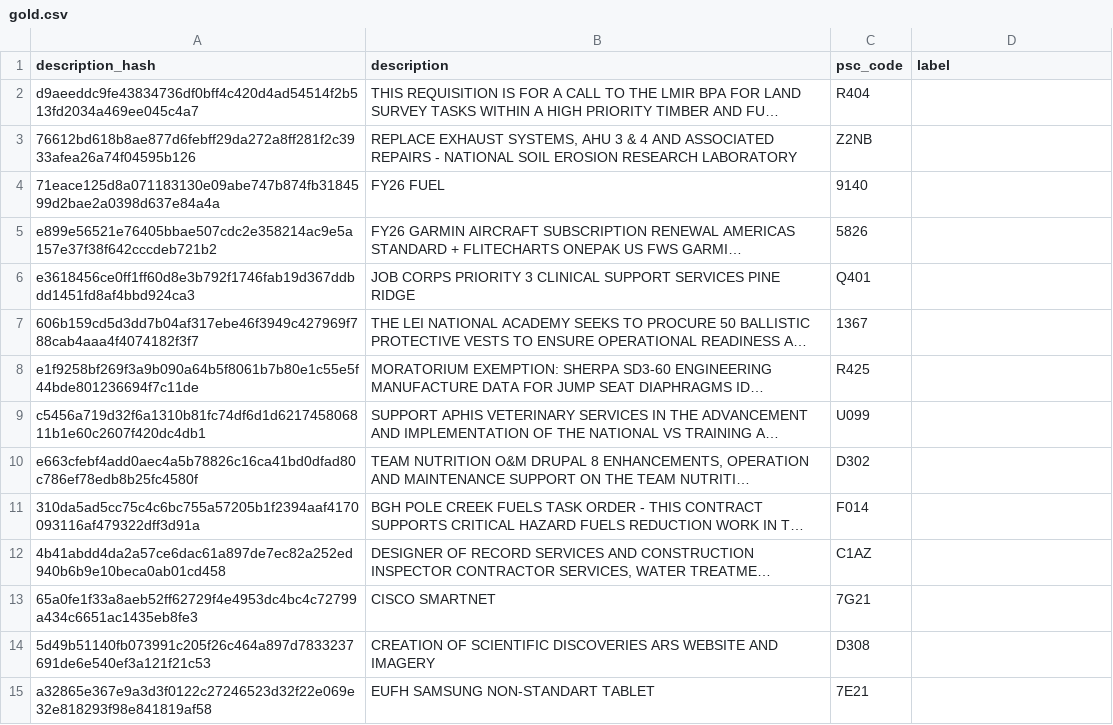
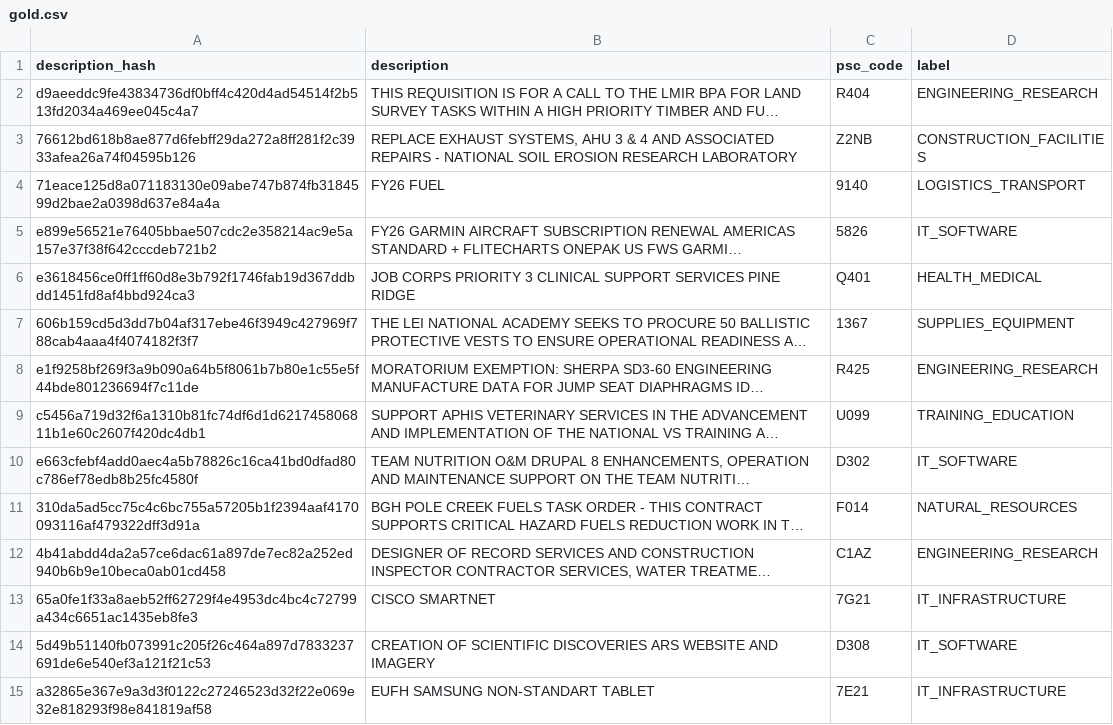
Before and after one commit to Davidzent/AwardTrace, a CSV file: eval/gold.csv, drawn as a sheet; only a part is shown; long unchanged cells end in …; the diff covers the shown part only; the diff names each change by its address in the sheet, - before the commit and + after, or states it on an @@ line.

Commit message:
feat(eval): label the 200-description gold set
Signed-off-by: davidzent <davidgin641@gmail.com>

```diff
--- a/eval/gold.csv
+++ b/eval/gold.csv
-D2 (label): (empty)
+D2 (label): ENGINEERING_RESEARCH
-D3 (label): (empty)
+D3 (label): CONSTRUCTION_FACILITIES
-D4 (label): (empty)
+D4 (label): LOGISTICS_TRANSPORT
-D5 (label): (empty)
+D5 (label): IT_SOFTWARE
-D6 (label): (empty)
+D6 (label): HEALTH_MEDICAL
-D7 (label): (empty)
+D7 (label): SUPPLIES_EQUIPMENT
-D8 (label): (empty)
+D8 (label): ENGINEERING_RESEARCH
-D9 (label): (empty)
+D9 (label): TRAINING_EDUCATION
-D10 (label): (empty)
+D10 (label): IT_SOFTWARE
-D11 (label): (empty)
+D11 (label): NATURAL_RESOURCES
-D12 (label): (empty)
+D12 (label): ENGINEERING_RESEARCH
-D13 (label): (empty)
+D13 (label): IT_INFRASTRUCTURE
-D14 (label): (empty)
+D14 (label): IT_SOFTWARE
-D15 (label): (empty)
+D15 (label): IT_INFRASTRUCTURE
```
Also changed, not shown: 186 edited cells elsewhere in this file.
